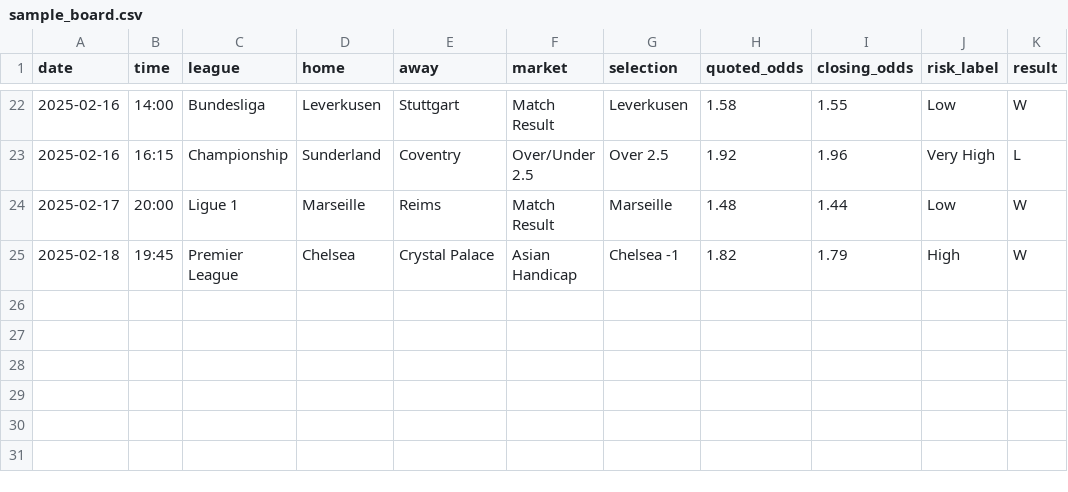
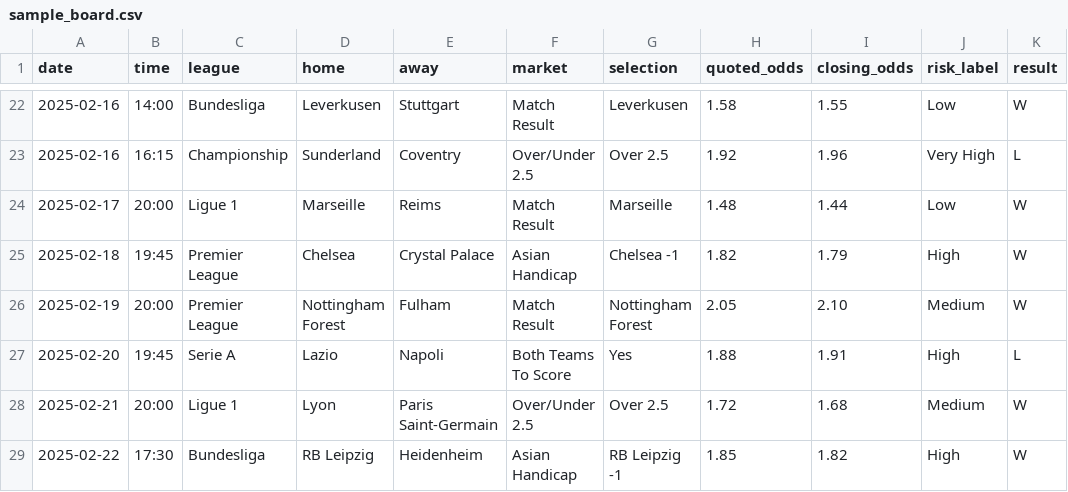
Before and after one commit to dominionochai/betting-analytics, a CSV file: sample_board.csv, drawn as a sheet; only a part is shown, gaps mark what is left out; the diff names each change by its address in the sheet, - before the commit and + after, or states it on an @@ line.

Commit message:
docs+tests: complete analytics project

```diff
--- a/sample_board.csv
+++ b/sample_board.csv
+row 26: 2025-02-19 | 20:00 | Premier League | Nottingham Forest | Fulham | Match Result | Nottingham Forest | 2.05 | 2.10 | Medium | W
+row 27: 2025-02-20 | 19:45 | Serie A | Lazio | Napoli | Both Teams To Score | Yes | 1.88 | 1.91 | High | L
+row 28: 2025-02-21 | 20:00 | Ligue 1 | Lyon | Paris Saint-Germain | Over/Under 2.5 | Over 2.5 | 1.72 | 1.68 | Medium | W
+row 29: 2025-02-22 | 17:30 | Bundesliga | RB Leipzig | Heidenheim | Asian Handicap | RB Leipzig -1 | 1.85 | 1.82 | High | W
```
